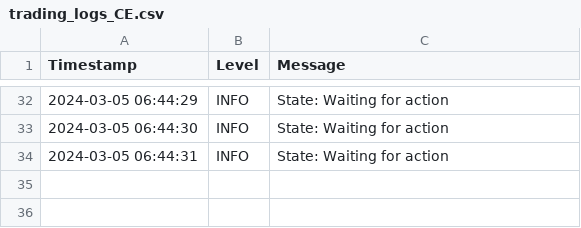
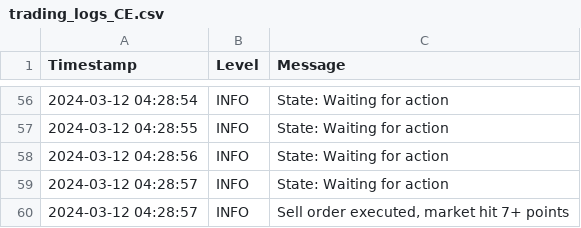
Before and after one commit to Zupinn18/bullsedges_api, a CSV file: ACC1/ce_adx/trading_logs_CE.csv, drawn as a sheet; only a part is shown, gaps mark what is left out; the diff covers the shown part only.

```diff
--- a/ACC1/ce_adx/trading_logs_CE.csv
+++ b/ACC1/ce_adx/trading_logs_CE.csv
@@ -32,3 +56,5 @@ Timestamp,Level,Message
-2024-03-05 06:44:29,INFO,State: Waiting for action
-2024-03-05 06:44:30,INFO,State: Waiting for action
-2024-03-05 06:44:31,INFO,State: Waiting for action
+2024-03-12 04:28:54,INFO,State: Waiting for action
+2024-03-12 04:28:55,INFO,State: Waiting for action
+2024-03-12 04:28:56,INFO,State: Waiting for action
+2024-03-12 04:28:57,INFO,State: Waiting for action
+2024-03-12 04:28:57,INFO,"Sell order executed, market hit 7+ points"
```
Also changed, not shown: 24 added rows and 30 edited cells elsewhere in this file, 1 other file.
